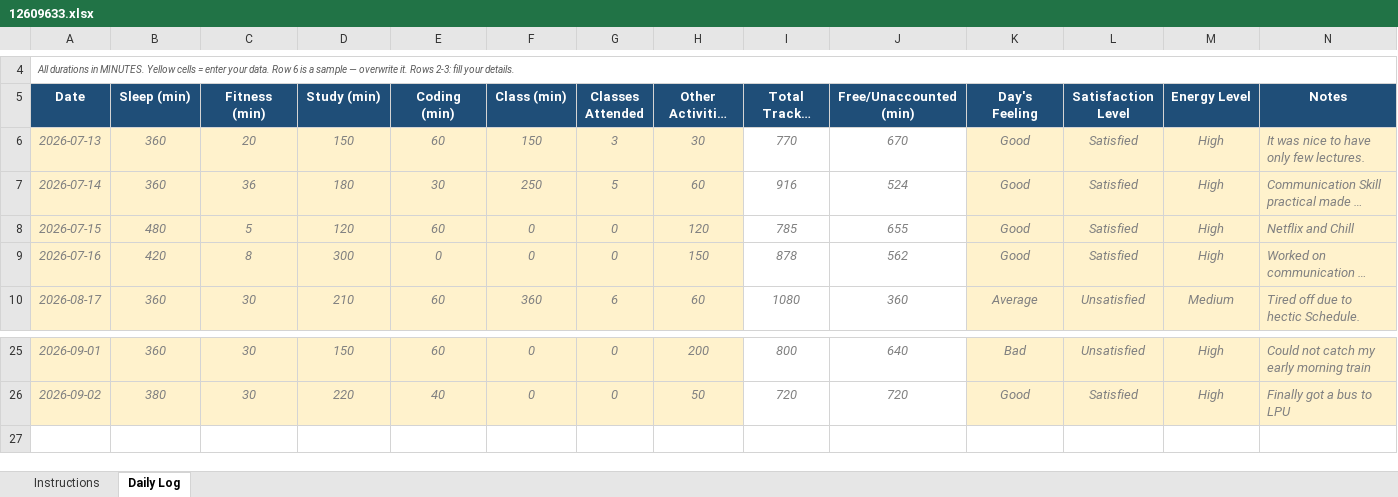
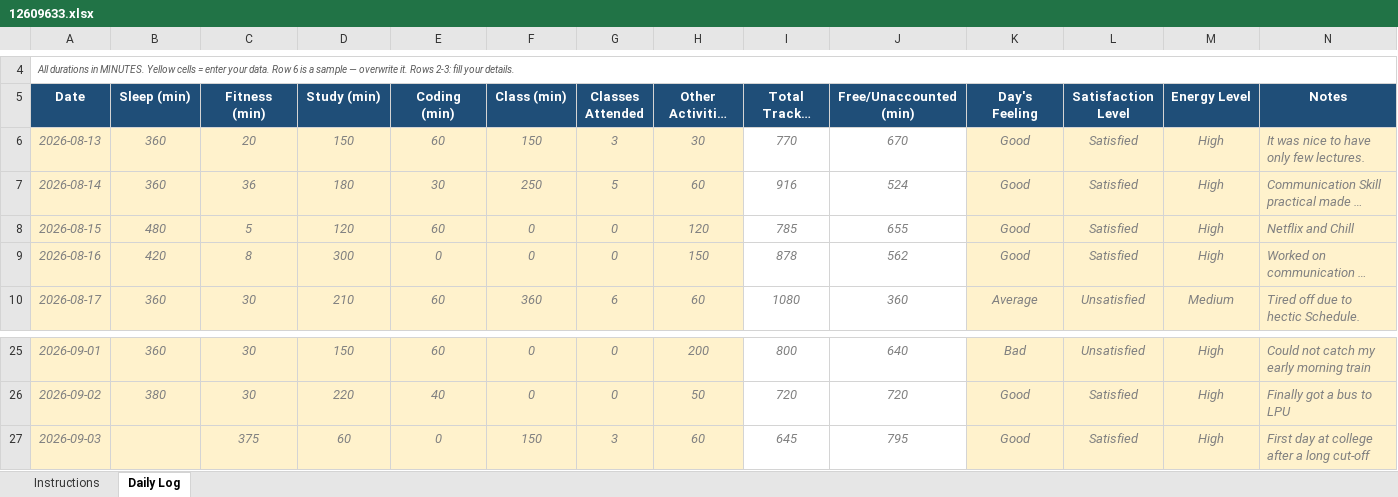
Before and after one commit to utkarsh-singh89/my-data-my-code, an Excel workbook: 12609633.xlsx, sheet Daily Log, drawn as a sheet; only a part is shown, gaps mark what is left out; long unchanged cells end in …; values as stored, in another font and other column widths than the file's, no borders; conditional formats not drawn; the diff names each change by its address in the sheet, - before the commit and + after, or states it on an @@ line.

Commit message:
Updated Daily Data

```diff
--- a/12609633.xlsx (sheet Daily Log)
+++ b/12609633.xlsx (sheet Daily Log)
-A6 (Date): 2026-07-13
+A6 (Date): 2026-08-13
-A7 (Date): 2026-07-14
+A7 (Date): 2026-08-14
-A8 (Date): 2026-07-15
+A8 (Date): 2026-08-15
-A9 (Date): 2026-07-16
+A9 (Date): 2026-08-16
+row 27: 2026-09-03 |  | 375 | 60 | 0 | 150 | 3 | 60 | 645 | 795 | Good | Satisfied | High | First day at college after a long cut-off
```
